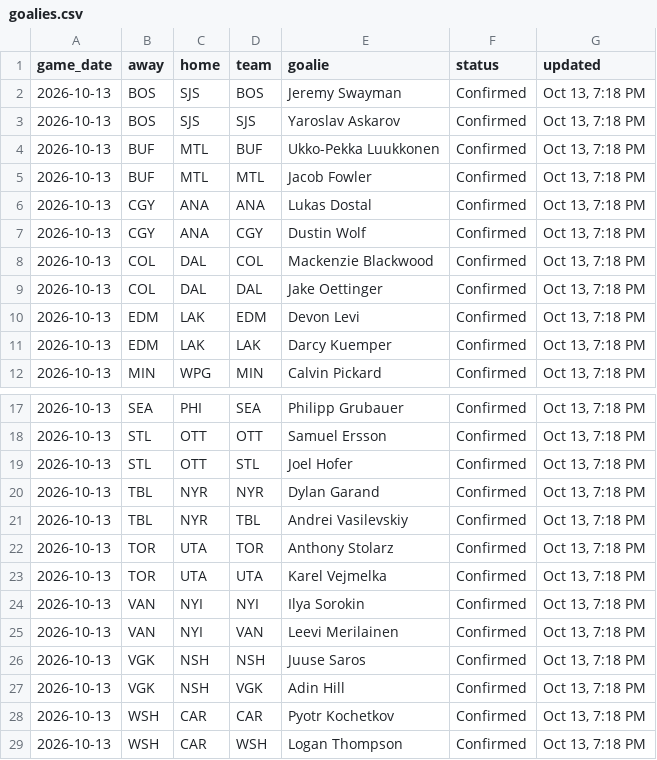
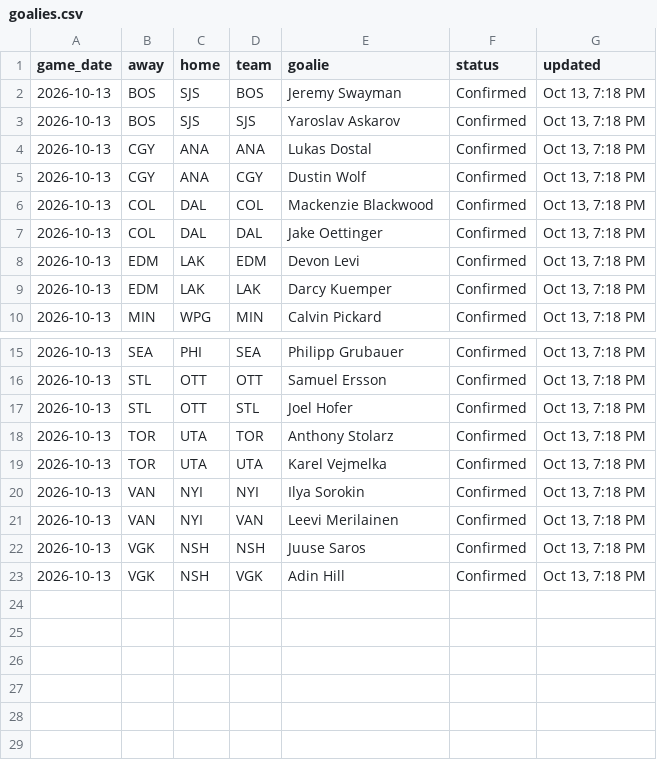
Before and after one commit to marekdoucet/pool-survivor, a CSV file: data/goalies.csv, drawn as a sheet; only a part is shown, gaps mark what is left out; the diff names each change by its address in the sheet, - before the commit and + after, or states it on an @@ line.

```diff
--- a/data/goalies.csv
+++ b/data/goalies.csv
-row 4: 2026-10-13 | BUF | MTL | BUF | Ukko-Pekka Luukkonen | Confirmed | Oct 13, 7:18 PM
-row 5: 2026-10-13 | BUF | MTL | MTL | Jacob Fowler | Confirmed | Oct 13, 7:18 PM
-row 20: 2026-10-13 | TBL | NYR | NYR | Dylan Garand | Confirmed | Oct 13, 7:18 PM
-row 21: 2026-10-13 | TBL | NYR | TBL | Andrei Vasilevskiy | Confirmed | Oct 13, 7:18 PM
-row 28: 2026-10-13 | WSH | CAR | CAR | Pyotr Kochetkov | Confirmed | Oct 13, 7:18 PM
-row 29: 2026-10-13 | WSH | CAR | WSH | Logan Thompson | Confirmed | Oct 13, 7:18 PM
```
Also changed, not shown: data/schedule.csv, 3 other files.
